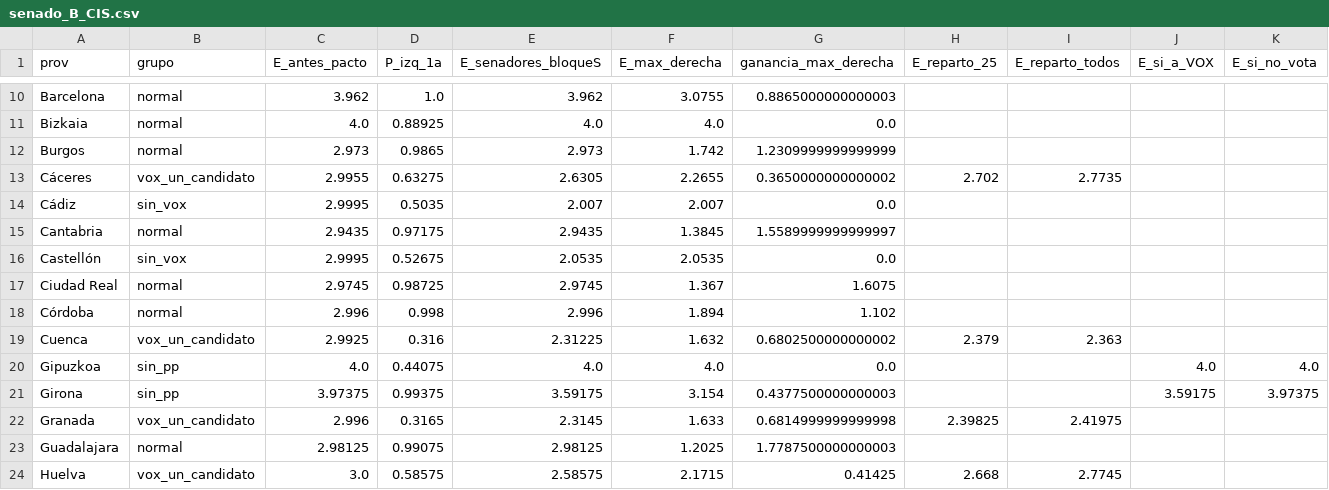
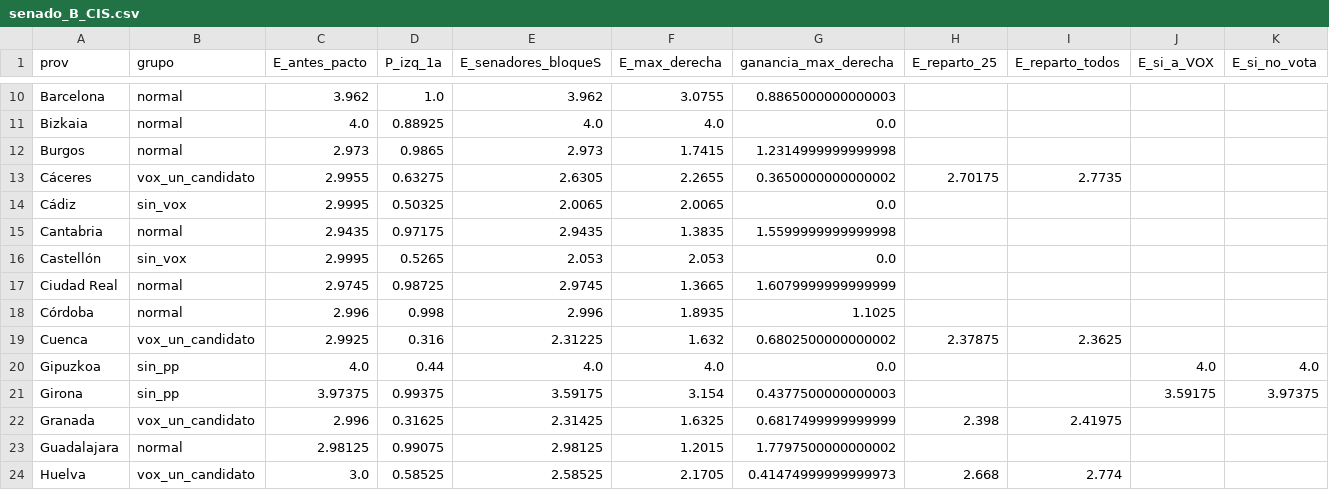
Before and after one commit to echarasanchez/echarasanchez.github.io, a CSV file: out/senado_B_CIS.csv, drawn as a sheet; only a part is shown, gaps mark what is left out; the diff covers the shown part only; the diff names each change by its address in the sheet, - before the commit and + after, or states it on an @@ line.

```diff
--- a/out/senado_B_CIS.csv
+++ b/out/senado_B_CIS.csv
-F12 (E_max_derecha): 1.742
+F12 (E_max_derecha): 1.7415
-G12 (ganancia_max_derecha): 1.2309999999999999
+G12 (ganancia_max_derecha): 1.2314999999999998
-H13 (E_reparto_25): 2.702
+H13 (E_reparto_25): 2.70175
-D14 (P_izq_1a): 0.5035
+D14 (P_izq_1a): 0.50325
-E14 (E_senadores_bloqueS): 2.007
+E14 (E_senadores_bloqueS): 2.0065
-F14 (E_max_derecha): 2.007
+F14 (E_max_derecha): 2.0065
-F15 (E_max_derecha): 1.3845
+F15 (E_max_derecha): 1.3835
-G15 (ganancia_max_derecha): 1.5589999999999997
+G15 (ganancia_max_derecha): 1.5599999999999998
-D16 (P_izq_1a): 0.52675
+D16 (P_izq_1a): 0.5265
-E16 (E_senadores_bloqueS): 2.0535
+E16 (E_senadores_bloqueS): 2.053
-F16 (E_max_derecha): 2.0535
+F16 (E_max_derecha): 2.053
-F17 (E_max_derecha): 1.367
+F17 (E_max_derecha): 1.3665
-G17 (ganancia_max_derecha): 1.6075
+G17 (ganancia_max_derecha): 1.6079999999999999
-F18 (E_max_derecha): 1.894
+F18 (E_max_derecha): 1.8935
-G18 (ganancia_max_derecha): 1.102
+G18 (ganancia_max_derecha): 1.1025
-H19 (E_reparto_25): 2.379
+H19 (E_reparto_25): 2.37875
-I19 (E_reparto_todos): 2.363
+I19 (E_reparto_todos): 2.3625
-D20 (P_izq_1a): 0.44075
+D20 (P_izq_1a): 0.44
-D22 (P_izq_1a): 0.3165
+D22 (P_izq_1a): 0.31625
-E22 (E_senadores_bloqueS): 2.3145
+E22 (E_senadores_bloqueS): 2.31425
-F22 (E_max_derecha): 1.633
+F22 (E_max_derecha): 1.6325
-G22 (ganancia_max_derecha): 0.6814999999999998
+G22 (ganancia_max_derecha): 0.6817499999999999
-H22 (E_reparto_25): 2.39825
+H22 (E_reparto_25): 2.398
-F23 (E_max_derecha): 1.2025
+F23 (E_max_derecha): 1.2015
-G23 (ganancia_max_derecha): 1.7787500000000003
+G23 (ganancia_max_derecha): 1.7797500000000002
-D24 (P_izq_1a): 0.58575
+D24 (P_izq_1a): 0.58525
-E24 (E_senadores_bloqueS): 2.58575
+E24 (E_senadores_bloqueS): 2.58525
-F24 (E_max_derecha): 2.1715
+F24 (E_max_derecha): 2.1705
-G24 (ganancia_max_derecha): 0.41425
+G24 (ganancia_max_derecha): 0.41474999999999973
-I24 (E_reparto_todos): 2.7745
+I24 (E_reparto_todos): 2.774
```
Also changed, not shown: 93 edited cells elsewhere in this file, out/senado_A_media_privadas.csv, out/senado_C_fallo_como_2023.csv, 11 other files.
